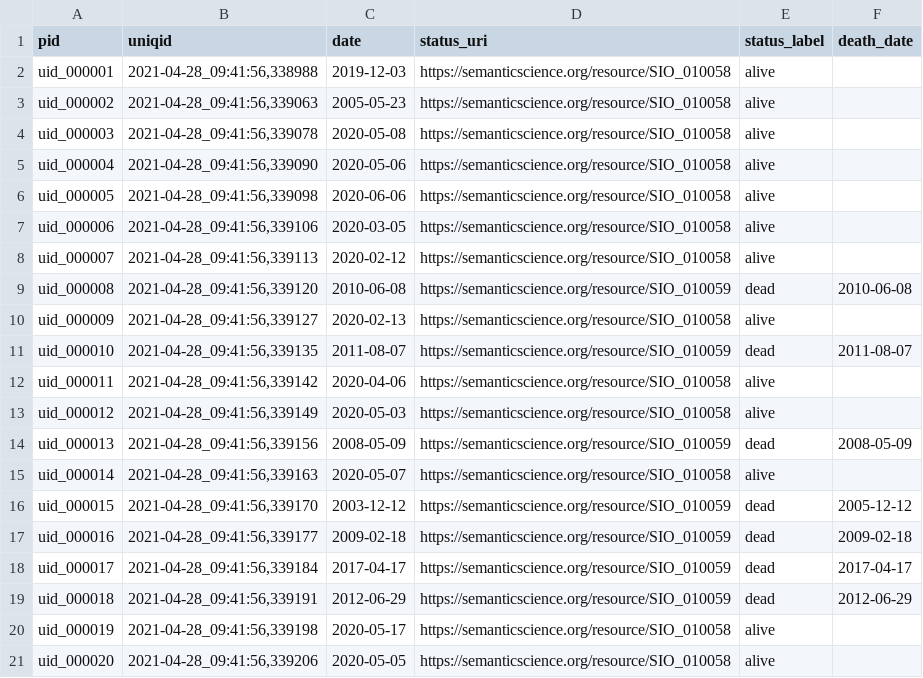
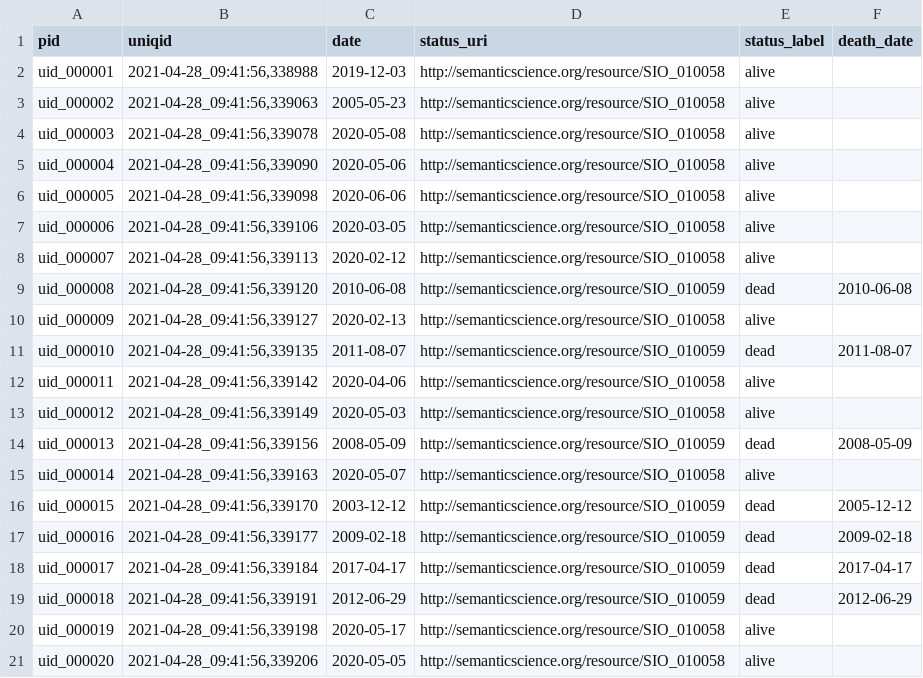
Before and after one commit to ejp-rd-vp/CDE-semantic-model-implementations, a CSV file: YARRRML_Transform_Templates/csv/patient_status.csv, drawn as a sheet.

```diff
--- a/YARRRML_Transform_Templates/csv/patient_status.csv
+++ b/YARRRML_Transform_Templates/csv/patient_status.csv
@@ -1,21 +1,21 @@
 pid,uniqid,date,status_uri,status_label,death_date
-uid_000001,"2021-04-28_09:41:56,338988",2019-12-03,https://semanticscience.org/resource/SIO_010058,alive,
-uid_000002,"2021-04-28_09:41:56,339063",2005-05-23,https://semanticscience.org/resource/SIO_010058,alive,
-uid_000003,"2021-04-28_09:41:56,339078",2020-05-08,https://semanticscience.org/resource/SIO_010058,alive,
-uid_000004,"2021-04-28_09:41:56,339090",2020-05-06,https://semanticscience.org/resource/SIO_010058,alive,
-uid_000005,"2021-04-28_09:41:56,339098",2020-06-06,https://semanticscience.org/resource/SIO_010058,alive,
-uid_000006,"2021-04-28_09:41:56,339106",2020-03-05,https://semanticscience.org/resource/SIO_010058,alive,
-uid_000007,"2021-04-28_09:41:56,339113",2020-02-12,https://semanticscience.org/resource/SIO_010058,alive,
-uid_000008,"2021-04-28_09:41:56,339120",2010-06-08,https://semanticscience.org/resource/SIO_010059,dead,2010-06-08
-uid_000009,"2021-04-28_09:41:56,339127",2020-02-13,https://semanticscience.org/resource/SIO_010058,alive,
-uid_000010,"2021-04-28_09:41:56,339135",2011-08-07,https://semanticscience.org/resource/SIO_010059,dead,2011-08-07
-uid_000011,"2021-04-28_09:41:56,339142",2020-04-06,https://semanticscience.org/resource/SIO_010058,alive,
-uid_000012,"2021-04-28_09:41:56,339149",2020-05-03,https://semanticscience.org/resource/SIO_010058,alive,
-uid_000013,"2021-04-28_09:41:56,339156",2008-05-09,https://semanticscience.org/resource/SIO_010059,dead,2008-05-09
-uid_000014,"2021-04-28_09:41:56,339163",2020-05-07,https://semanticscience.org/resource/SIO_010058,alive,
-uid_000015,"2021-04-28_09:41:56,339170",2003-12-12,https://semanticscience.org/resource/SIO_010059,dead,2005-12-12
-uid_000016,"2021-04-28_09:41:56,339177",2009-02-18,https://semanticscience.org/resource/SIO_010059,dead,2009-02-18
-uid_000017,"2021-04-28_09:41:56,339184",2017-04-17,https://semanticscience.org/resource/SIO_010059,dead,2017-04-17
-uid_000018,"2021-04-28_09:41:56,339191",2012-06-29,https://semanticscience.org/resource/SIO_010059,dead,2012-06-29
-uid_000019,"2021-04-28_09:41:56,339198",2020-05-17,https://semanticscience.org/resource/SIO_010058,alive,
-uid_000020,"2021-04-28_09:41:56,339206",2020-05-05,https://semanticscience.org/resource/SIO_010058,alive,
+uid_000001,"2021-04-28_09:41:56,338988",2019-12-03,http://semanticscience.org/resource/SIO_010058,alive,
+uid_000002,"2021-04-28_09:41:56,339063",2005-05-23,http://semanticscience.org/resource/SIO_010058,alive,
+uid_000003,"2021-04-28_09:41:56,339078",2020-05-08,http://semanticscience.org/resource/SIO_010058,alive,
+uid_000004,"2021-04-28_09:41:56,339090",2020-05-06,http://semanticscience.org/resource/SIO_010058,alive,
+uid_000005,"2021-04-28_09:41:56,339098",2020-06-06,http://semanticscience.org/resource/SIO_010058,alive,
+uid_000006,"2021-04-28_09:41:56,339106",2020-03-05,http://semanticscience.org/resource/SIO_010058,alive,
+uid_000007,"2021-04-28_09:41:56,339113",2020-02-12,http://semanticscience.org/resource/SIO_010058,alive,
+uid_000008,"2021-04-28_09:41:56,339120",2010-06-08,http://semanticscience.org/resource/SIO_010059,dead,2010-06-08
+uid_000009,"2021-04-28_09:41:56,339127",2020-02-13,http://semanticscience.org/resource/SIO_010058,alive,
+uid_000010,"2021-04-28_09:41:56,339135",2011-08-07,http://semanticscience.org/resource/SIO_010059,dead,2011-08-07
+uid_000011,"2021-04-28_09:41:56,339142",2020-04-06,http://semanticscience.org/resource/SIO_010058,alive,
+uid_000012,"2021-04-28_09:41:56,339149",2020-05-03,http://semanticscience.org/resource/SIO_010058,alive,
+uid_000013,"2021-04-28_09:41:56,339156",2008-05-09,http://semanticscience.org/resource/SIO_010059,dead,2008-05-09
+uid_000014,"2021-04-28_09:41:56,339163",2020-05-07,http://semanticscience.org/resource/SIO_010058,alive,
+uid_000015,"2021-04-28_09:41:56,339170",2003-12-12,http://semanticscience.org/resource/SIO_010059,dead,2005-12-12
+uid_000016,"2021-04-28_09:41:56,339177",2009-02-18,http://semanticscience.org/resource/SIO_010059,dead,2009-02-18
+uid_000017,"2021-04-28_09:41:56,339184",2017-04-17,http://semanticscience.org/resource/SIO_010059,dead,2017-04-17
+uid_000018,"2021-04-28_09:41:56,339191",2012-06-29,http://semanticscience.org/resource/SIO_010059,dead,2012-06-29
+uid_000019,"2021-04-28_09:41:56,339198",2020-05-17,http://semanticscience.org/resource/SIO_010058,alive,
+uid_000020,"2021-04-28_09:41:56,339206",2020-05-05,http://semanticscience.org/resource/SIO_010058,alive,
```
Also changed, not shown: YARRRML_Transform_Templates/csv/phenotyping.csv, 1 other file.
